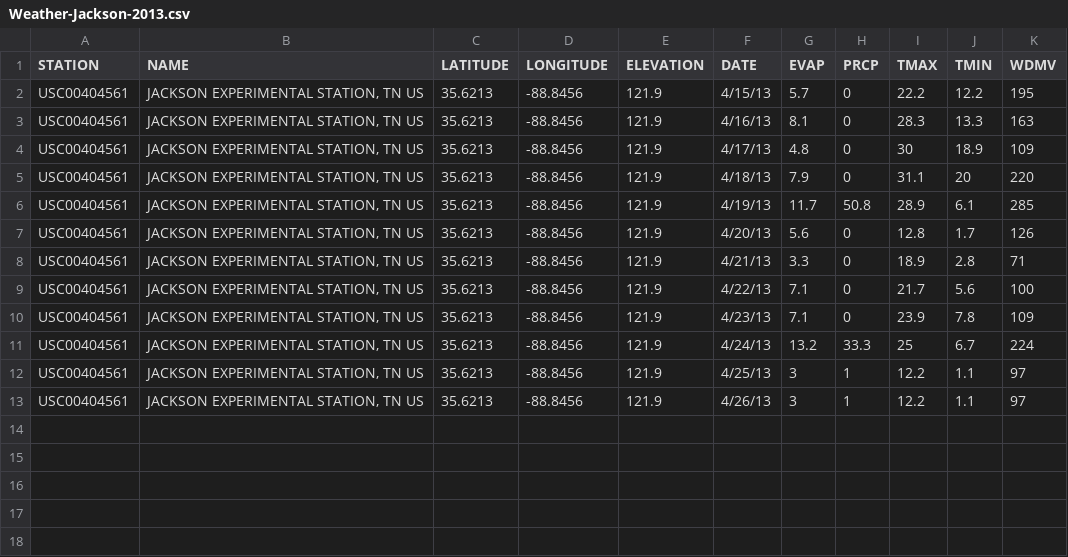
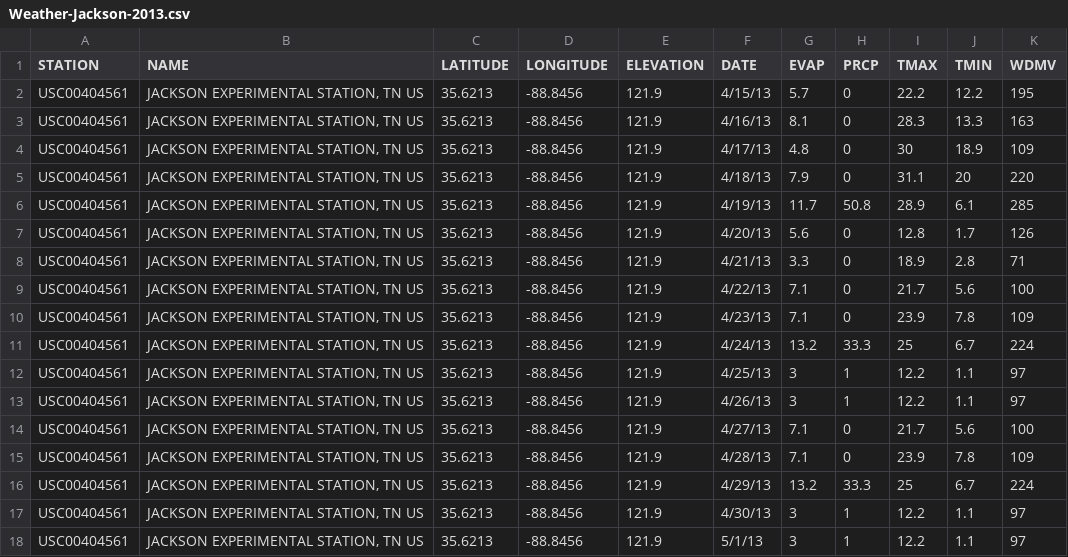
Before and after one commit to chilichilio/weather-data-project, a CSV file: Weather-Jackson-2013.csv, drawn as a sheet; the diff names each change by its address in the sheet, - before the commit and + after, or states it on an @@ line.

```diff
--- a/Weather-Jackson-2013.csv
+++ b/Weather-Jackson-2013.csv
+row 14: USC00404561 | JACKSON EXPERIMENTAL STATION, TN US | 35.6213 | -88.8456 | 121.9 | 4/27/13 | 7.1 | 0 | 21.7 | 5.6 | 100
+row 15: USC00404561 | JACKSON EXPERIMENTAL STATION, TN US | 35.6213 | -88.8456 | 121.9 | 4/28/13 | 7.1 | 0 | 23.9 | 7.8 | 109
+row 16: USC00404561 | JACKSON EXPERIMENTAL STATION, TN US | 35.6213 | -88.8456 | 121.9 | 4/29/13 | 13.2 | 33.3 | 25 | 6.7 | 224
+row 17: USC00404561 | JACKSON EXPERIMENTAL STATION, TN US | 35.6213 | -88.8456 | 121.9 | 4/30/13 | 3 | 1 | 12.2 | 1.1 | 97
+row 18: USC00404561 | JACKSON EXPERIMENTAL STATION, TN US | 35.6213 | -88.8456 | 121.9 | 5/1/13 | 3 | 1 | 12.2 | 1.1 | 97
```
